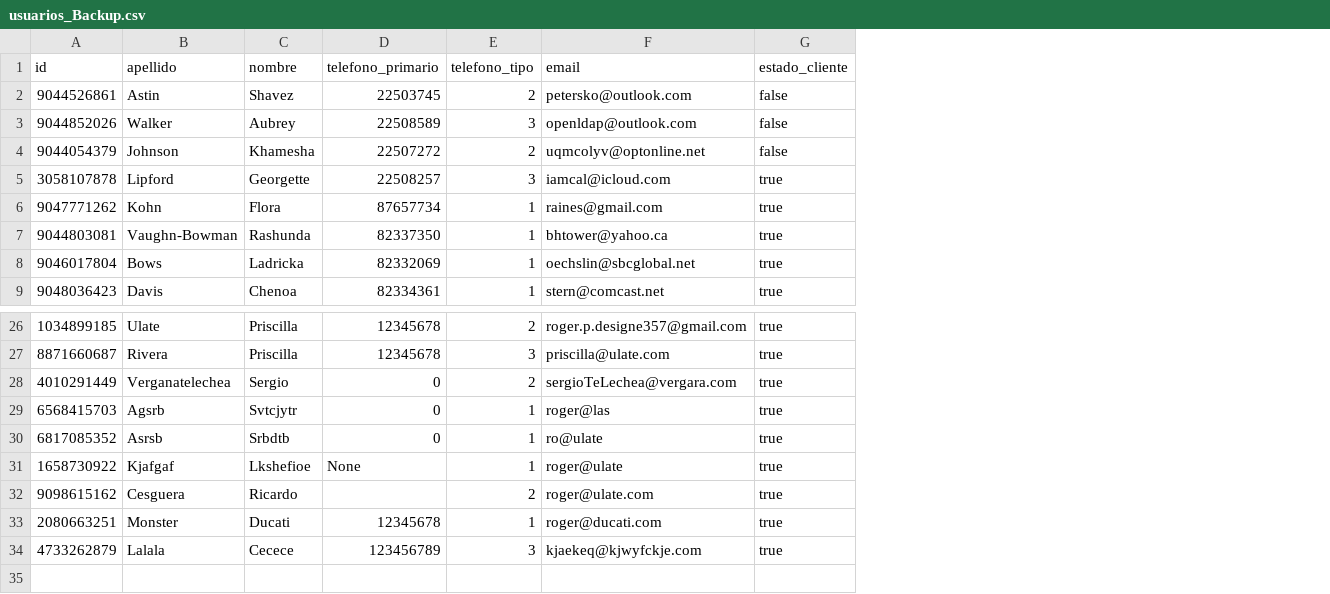
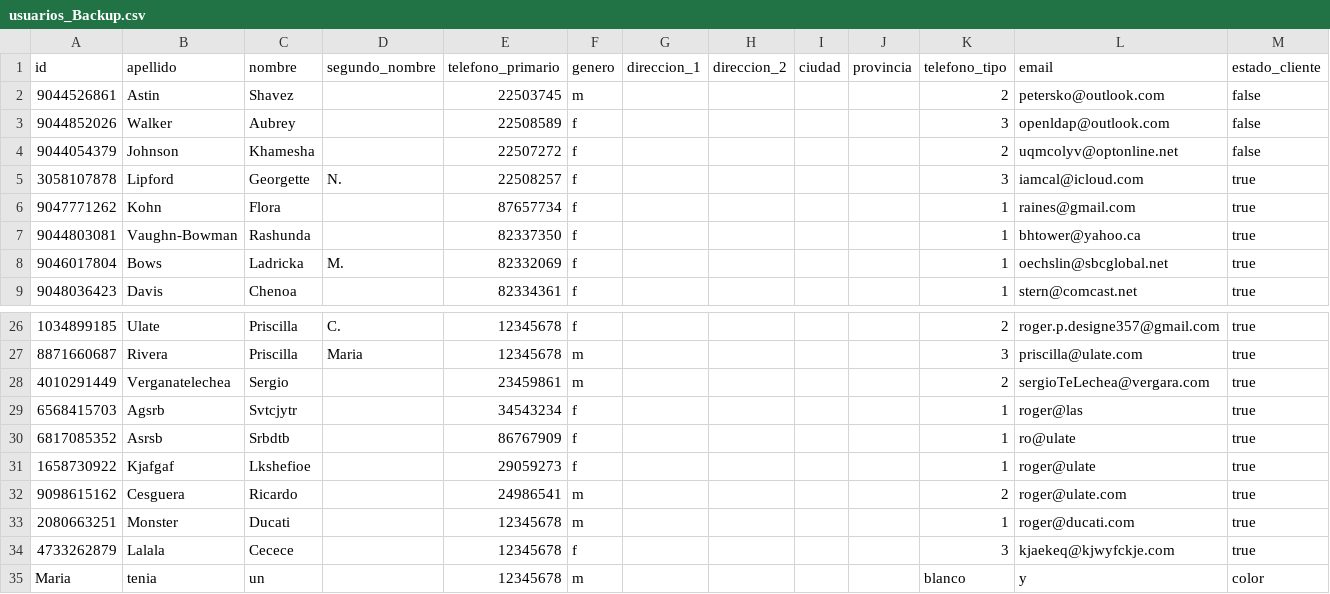
Before and after one commit to Hikhuj/ULACIT_Fundamentos_EP_III_2018, a CSV file: FundamentosProyectoFinal/src/projectDatabase/usuarios_Backup.csv, drawn as a sheet; only a part is shown, gaps mark what is left out; addresses are those after the commit; rows hold the shown columns only; the diff names each change by its address in the sheet, - before the commit and + after, or states it on an @@ line.

```diff
--- a/FundamentosProyectoFinal/src/projectDatabase/usuarios_Backup.csv
+++ b/FundamentosProyectoFinal/src/projectDatabase/usuarios_Backup.csv
+column D (segundo_nombre), rows 5-8: N. |  |  | M.; rows 26-27: C. | Maria
+column F (genero), rows 2-9: m | f | f | f | f | f | f | f; rows 26-34: f | m | m | f | f | f | m | m | f
+column G (direccion_1), empty
+column H (direccion_2), empty
+column I (ciudad), empty
+column J (provincia), empty
-E28 (telefono_primario): 0
+E28 (telefono_primario): 23459861
-E29 (telefono_primario): 0
+E29 (telefono_primario): 34543234
-E30 (telefono_primario): 0
+E30 (telefono_primario): 86767909
-E31 (telefono_primario): None
+E31 (telefono_primario): 29059273
-E32 (telefono_primario): (empty)
+E32 (telefono_primario): 24986541
-E34 (telefono_primario): 123456789
+E34 (telefono_primario): 12345678
+row 35: Maria | tenia | un |  | 12345678 | m |  |  |  |  | blanco | y | color
```
Also changed, not shown: 4 other files.
